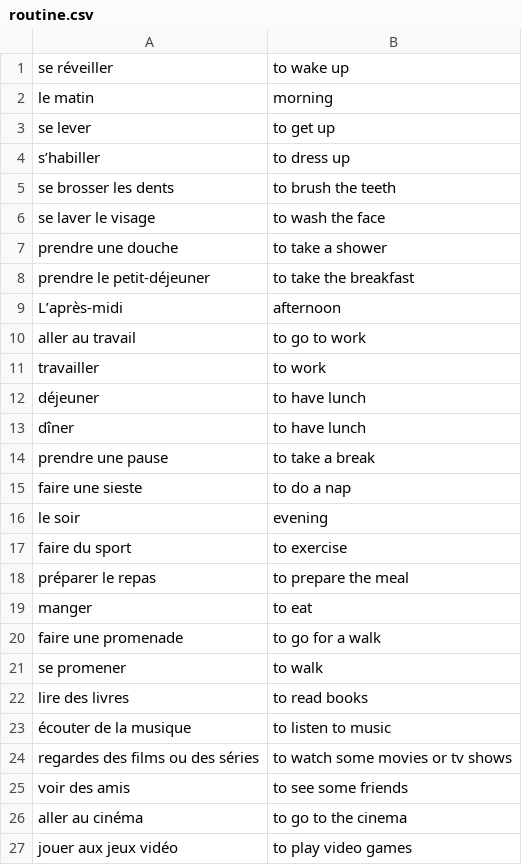
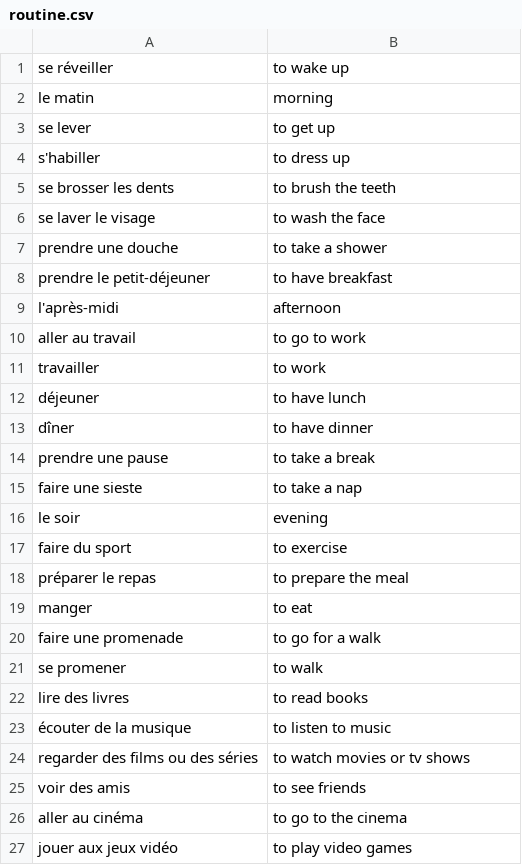
Before and after one commit to alexedmon1/french-flashcards, a CSV file: vocabulary/routine.csv, drawn as a sheet.

```diff
--- a/vocabulary/routine.csv
+++ b/vocabulary/routine.csv
@@ -3,3 +3,3 @@ le matin,morning
 se lever,to get up
-s’habiller,to dress up
+s'habiller,to dress up
 se brosser les dents,to brush the teeth
@@ -7,4 +7,4 @@ se laver le visage,to wash the face
 prendre une douche,to take a shower
-prendre le petit-déjeuner,to take the breakfast
-L’après-midi,afternoon
+prendre le petit-déjeuner,to have breakfast
+l'après-midi,afternoon
 aller au travail,to go to work
@@ -12,5 +12,5 @@ travailler,to work
 déjeuner,to have lunch
-dîner,to have lunch
+dîner,to have dinner
 prendre une pause,to take a break
-faire une sieste,to do a nap
+faire une sieste,to take a nap
 le soir,evening
@@ -23,4 +23,4 @@ lire des livres,to read books
 écouter de la musique,to listen to music
-regardes des films ou des séries,to watch some movies or tv shows
-voir des amis,to see some friends
+regarder des films ou des séries,to watch movies or tv shows
+voir des amis,to see friends
 aller au cinéma,to go to the cinema
```
Also changed, not shown: master_vocabulary.csv, vocabulary/les lieux publics.csv, 7 other files.
